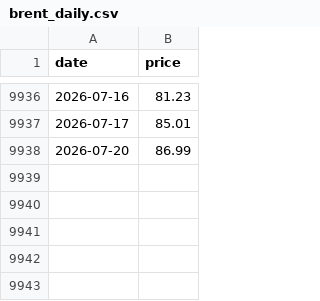
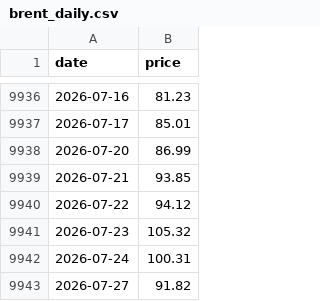
Before and after one commit to chl0r0f0rm/drivstoffdashbord, a CSV file: data/brent_daily.csv, drawn as a sheet; only a part is shown, gaps mark what is left out; the diff names each change by its address in the sheet, - before the commit and + after, or states it on an @@ line.

```diff
--- a/data/brent_daily.csv
+++ b/data/brent_daily.csv
+row 9939: 2026-07-21 | 93.85
+row 9940: 2026-07-22 | 94.12
+row 9941: 2026-07-23 | 105.32
+row 9942: 2026-07-24 | 100.31
+row 9943: 2026-07-27 | 91.82
```
